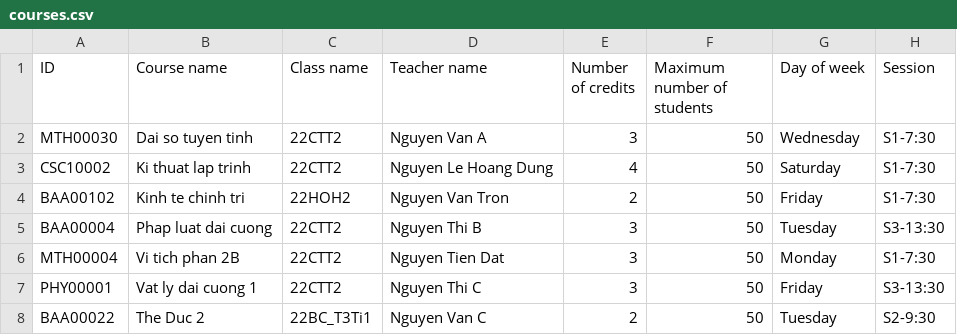
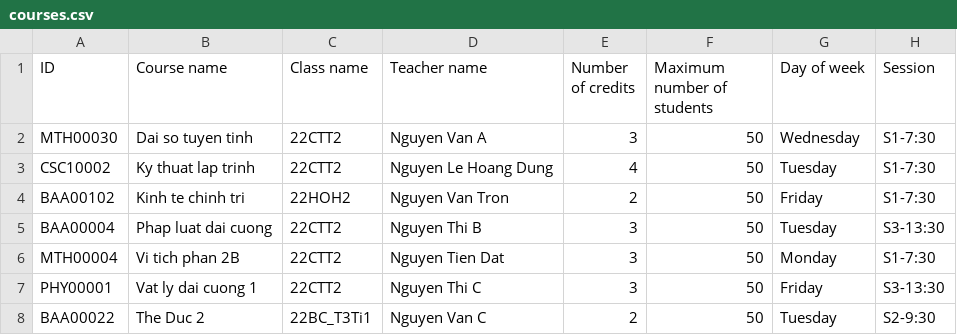
Before and after one commit to DuongThienChi/CourseManagementSystem, a CSV file: CourseManagementSystem/CourseManagementSystem/Data/2022-2023/semester 3/staff/courses.csv, drawn as a sheet.

```diff
--- a/CourseManagementSystem/CourseManagementSystem/Data/2022-2023/semester 3/staff/courses.csv
+++ b/CourseManagementSystem/CourseManagementSystem/Data/2022-2023/semester 3/staff/courses.csv
@@ -2,3 +2,3 @@ ID,Course name,Class name,Teacher name,Number of credits,Maximum number of stude
 MTH00030,Dai so tuyen tinh,22CTT2,Nguyen Van A,3,50,Wednesday,S1-7:30
-CSC10002,Ki thuat lap trinh,22CTT2,Nguyen Le Hoang Dung,4,50,Saturday,S1-7:30
+CSC10002,Ky thuat lap trinh,22CTT2,Nguyen Le Hoang Dung,4,50,Tuesday,S1-7:30
 BAA00102,Kinh te chinh tri,22HOH2,Nguyen Van Tron,2,50,Friday,S1-7:30
```
Also changed, not shown: CourseManagementSystem/CourseManagementSystem/Data/2022-2023/semester 3/staff/CSC10002-22CTT2-scoreboard.csv, 7 other files.
